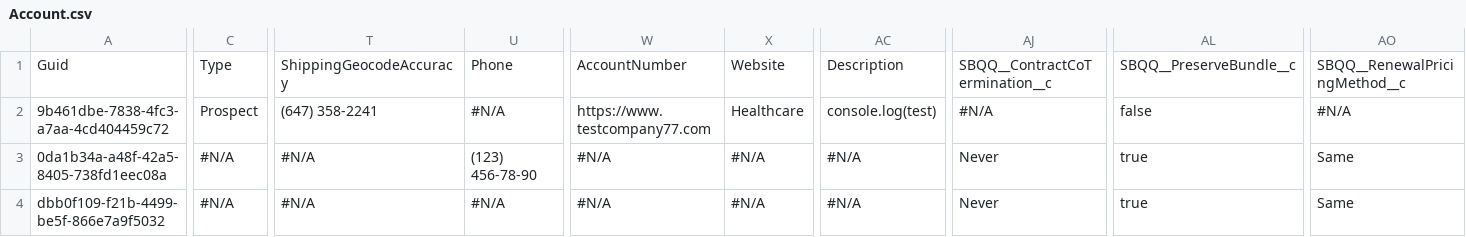
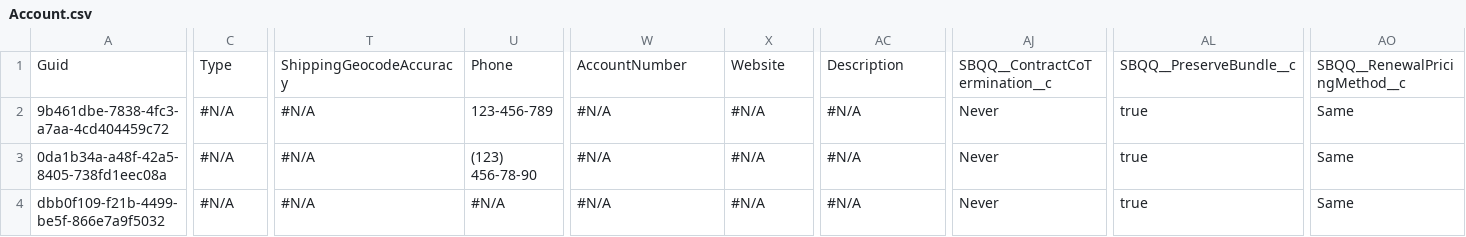
Before and after one commit to rybalkin91prodly/test-sandbox, a CSV file: data/Account.csv, drawn as a sheet; only a part is shown, gaps mark what is left out; the diff covers the shown part only; the diff names each change by its address in the sheet, - before the commit and + after, or states it on an @@ line.

Commit message:
quick-preview-1

```diff
--- a/data/Account.csv
+++ b/data/Account.csv
-C2: Prospect
+C2: #N/A
-T2: (647) 358-2241
+T2: #N/A
-U2: #N/A
+U2: 123-456-789
-W2: https://www.testcompany77.com
+W2: #N/A
-X2: Healthcare
+X2: #N/A
-AC2: console.log(test)
+AC2: #N/A
-AJ2: #N/A
+AJ2: Never
-AL2: false
+AL2: true
-AO2: #N/A
+AO2: Same
```
Also changed, not shown: 1 edited cell elsewhere in this file.
